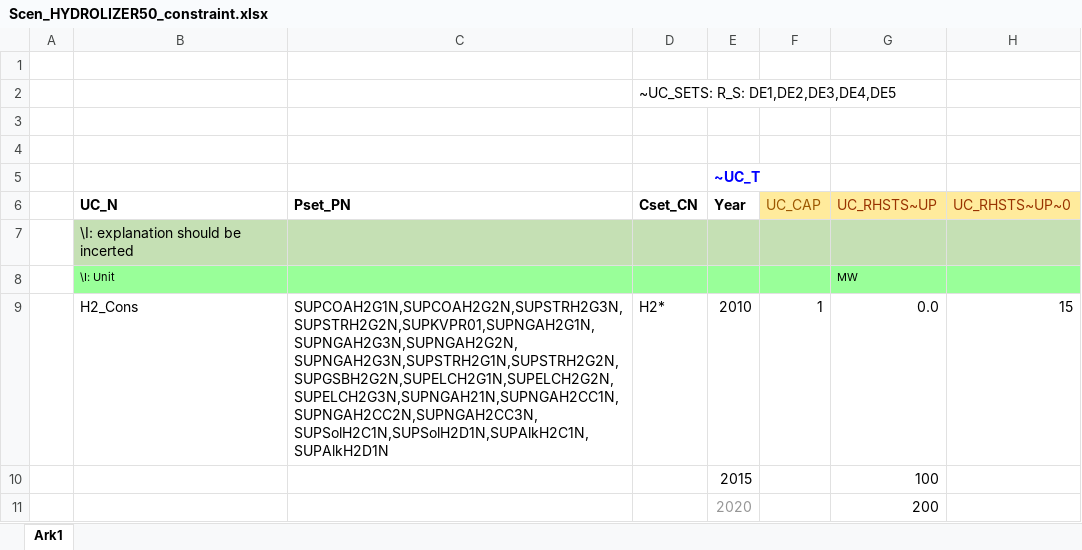
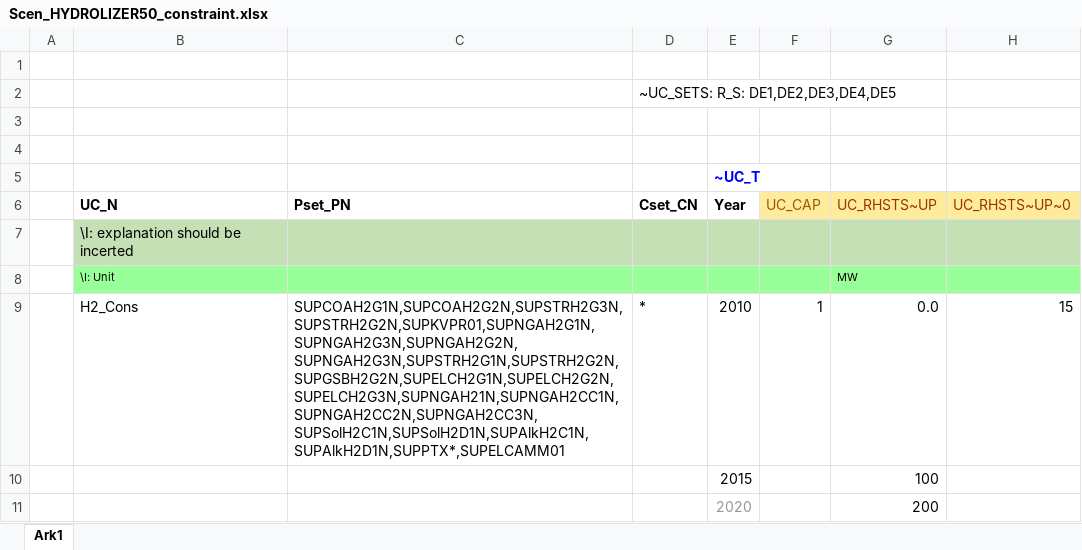
Before and after one commit to AdamVejstrup/Bachelor, an Excel workbook: TIMES-DE/SuppXLS/Scen_HYDROLIZER50_constraint.xlsx, sheet Ark1, drawn as a sheet; only a part is shown; values as stored, in another font and other column widths than the file's, no borders; the diff names each change by its address in the sheet, - before the commit and + after, or states it on an @@ line.

```diff
--- a/TIMES-DE/SuppXLS/Scen_HYDROLIZER50_constraint.xlsx (sheet Ark1)
+++ b/TIMES-DE/SuppXLS/Scen_HYDROLIZER50_constraint.xlsx (sheet Ark1)
-C9 (Pset_PN): SUPCOAH2G1N,SUPCOAH2G2N,SUPSTRH2G3N,SUPSTRH2G2N,SUPKVPR01,SUPNGAH2G1N,SUPNGAH2G3N,SUPNGAH2G2N,SUPNGAH2G3N,SUPSTRH2G1N,SUPSTRH2G2N,SUPGSBH2G2N,SUPELCH2G1N,SUPELCH2G2N,SUPELCH2G3N,SUPNGAH21N,SUPNGAH2CC1N,SUPNGAH2CC2N,SUPNGAH2CC3N,SUPSolH2C1N,SUPSolH2D1N,SUPAlkH2C1N,SUPAlkH2D1N
+C9 (Pset_PN): SUPCOAH2G1N,SUPCOAH2G2N,SUPSTRH2G3N,SUPSTRH2G2N,SUPKVPR01,SUPNGAH2G1N,SUPNGAH2G3N,SUPNGAH2G2N,SUPNGAH2G3N,SUPSTRH2G1N,SUPSTRH2G2N,SUPGSBH2G2N,SUPELCH2G1N,SUPELCH2G2N,SUPELCH2G3N,SUPNGAH21N,SUPNGAH2CC1N,SUPNGAH2CC2N,SUPNGAH2CC3N,SUPSolH2C1N,SUPSolH2D1N,SUPAlkH2C1N,SUPAlkH2D1N,SUPPTX*,SUPELCAMM01
-D9 (Cset_CN): H2*
+D9 (Cset_CN): *
```
Also changed, not shown: TIMES-DE/SuppXLS/Scen_X_CNS.xlsx, 8 other files.
